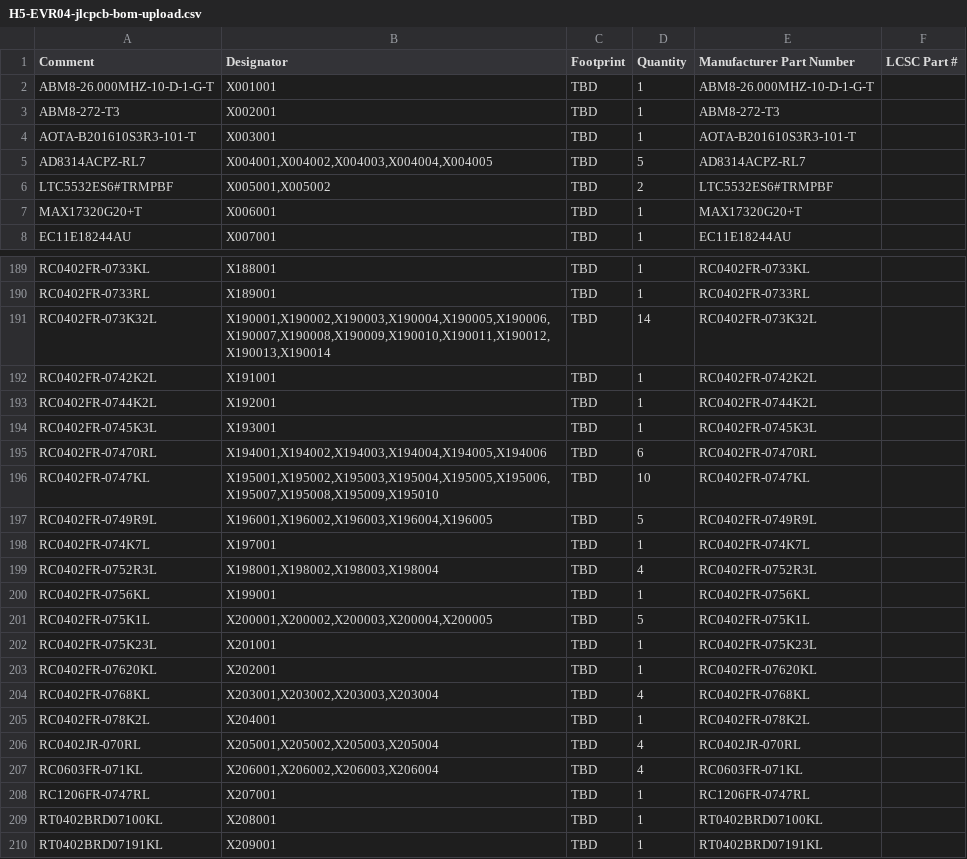
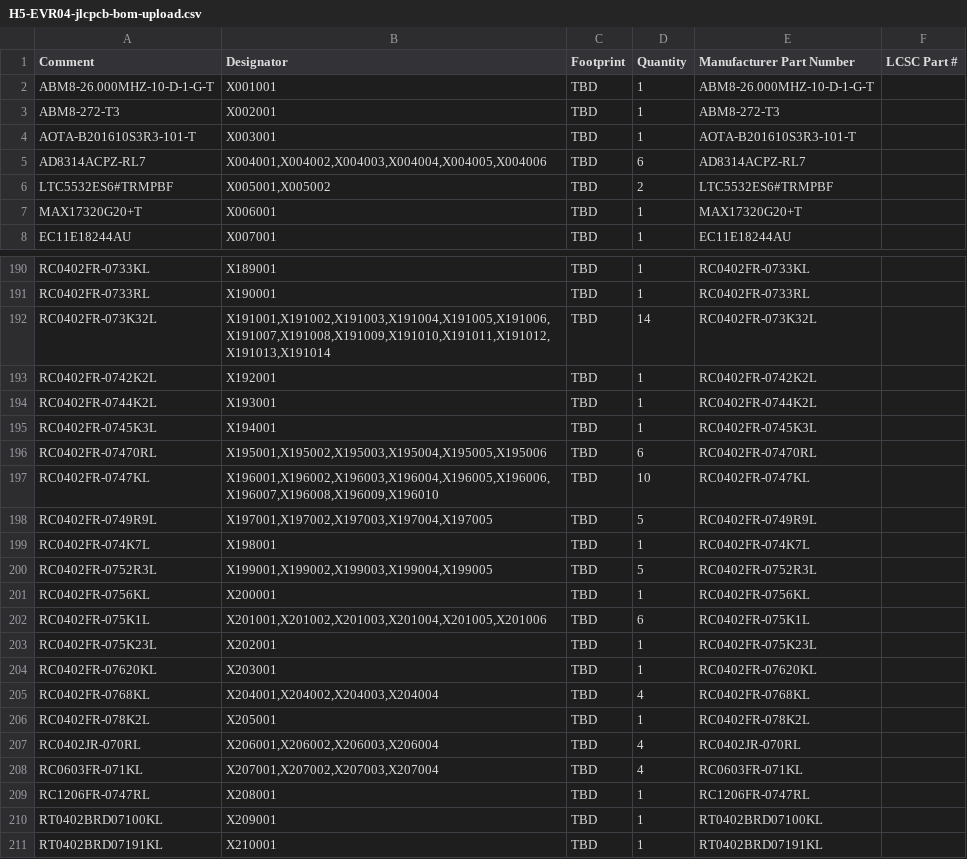
Before and after one commit to anton-vinogradov/esp32-leshy2, a CSV file: hardware/verification/generated/H5-EVR04-jlcpcb-bom-upload.csv, drawn as a sheet; only a part is shown, gaps mark what is left out; addresses are those after the commit; the diff covers the shown part only; the diff names each change by its address in the sheet, - before the commit and + after, or states it on an @@ line.

```diff
--- a/hardware/verification/generated/H5-EVR04-jlcpcb-bom-upload.csv
+++ b/hardware/verification/generated/H5-EVR04-jlcpcb-bom-upload.csv
-B5 (Designator): X004001,X004002,X004003,X004004,X004005
+B5 (Designator): X004001,X004002,X004003,X004004,X004005,X004006
-D5 (Quantity): 5
+D5 (Quantity): 6
-B190 (Designator): X188001
+B190 (Designator): X189001
-B191 (Designator): X189001
+B191 (Designator): X190001
-B192 (Designator): X190001,X190002,X190003,X190004,X190005,X190006,X190007,X190008,X190009,X190010,X190011,X190012,X190013,X190014
+B192 (Designator): X191001,X191002,X191003,X191004,X191005,X191006,X191007,X191008,X191009,X191010,X191011,X191012,X191013,X191014
-B193 (Designator): X191001
+B193 (Designator): X192001
-B194 (Designator): X192001
+B194 (Designator): X193001
-B195 (Designator): X193001
+B195 (Designator): X194001
-B196 (Designator): X194001,X194002,X194003,X194004,X194005,X194006
+B196 (Designator): X195001,X195002,X195003,X195004,X195005,X195006
-B197 (Designator): X195001,X195002,X195003,X195004,X195005,X195006,X195007,X195008,X195009,X195010
+B197 (Designator): X196001,X196002,X196003,X196004,X196005,X196006,X196007,X196008,X196009,X196010
-B198 (Designator): X196001,X196002,X196003,X196004,X196005
+B198 (Designator): X197001,X197002,X197003,X197004,X197005
-B199 (Designator): X197001
+B199 (Designator): X198001
-B200 (Designator): X198001,X198002,X198003,X198004
+B200 (Designator): X199001,X199002,X199003,X199004,X199005
-D200 (Quantity): 4
+D200 (Quantity): 5
-B201 (Designator): X199001
+B201 (Designator): X200001
-B202 (Designator): X200001,X200002,X200003,X200004,X200005
+B202 (Designator): X201001,X201002,X201003,X201004,X201005,X201006
-D202 (Quantity): 5
+D202 (Quantity): 6
-B203 (Designator): X201001
+B203 (Designator): X202001
-B204 (Designator): X202001
+B204 (Designator): X203001
-B205 (Designator): X203001,X203002,X203003,X203004
+B205 (Designator): X204001,X204002,X204003,X204004
-B206 (Designator): X204001
+B206 (Designator): X205001
-B207 (Designator): X205001,X205002,X205003,X205004
+B207 (Designator): X206001,X206002,X206003,X206004
-B208 (Designator): X206001,X206002,X206003,X206004
+B208 (Designator): X207001,X207002,X207003,X207004
-B209 (Designator): X207001
+B209 (Designator): X208001
-B210 (Designator): X208001
+B210 (Designator): X209001
-B211 (Designator): X209001
+B211 (Designator): X210001
```
Also changed, not shown: 1 added row and 126 edited cells elsewhere in this file, 24 other files.
